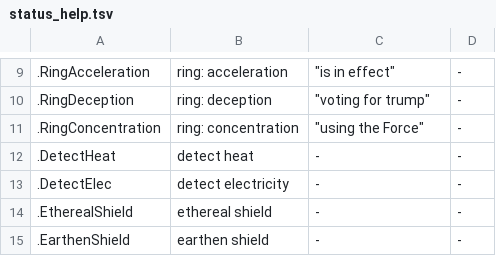
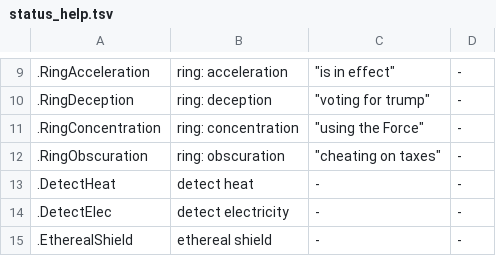
Before and after one commit to kiedtl/roguelike, a TSV file: data/status_help.tsv, drawn as a sheet; only a part is shown, gaps mark what is left out; the shorter side is filled out with more unchanged rows; the diff names each change by its address in the sheet, - before the commit and + after, or states it on an @@ line.

Commit message:
feat: add ring of obscuration

```diff
--- a/data/status_help.tsv
+++ b/data/status_help.tsv
+row 12: .RingObscuration | ring: obscuration | "cheating on taxes" | -
```
Also changed, not shown: 7 other files.
